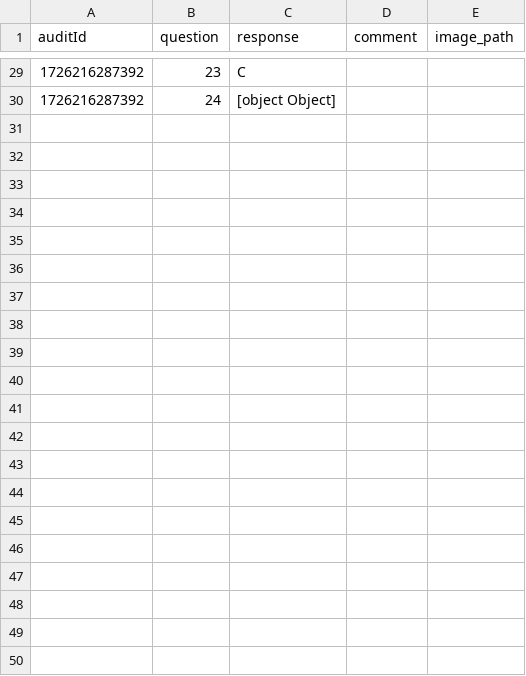
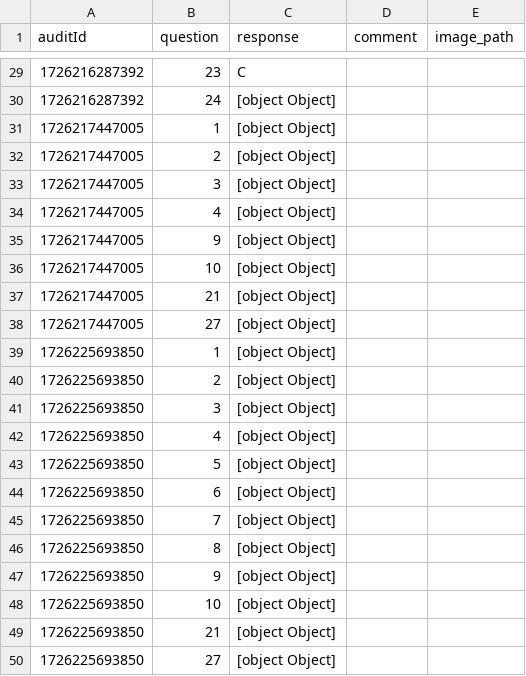
Before and after one commit to CasparRitchie/audit_app2, a CSV file: backend/responses.csv, drawn as a sheet; only a part is shown, gaps mark what is left out.

```diff
--- a/backend/responses.csv
+++ b/backend/responses.csv
@@ -30 +30,21 @@ auditId,question,response,comment,image_path
 1726216287392,24,[object Object],,
+1726217447005,1,[object Object],,
+1726217447005,2,[object Object],,
+1726217447005,3,[object Object],,
+1726217447005,4,[object Object],,
+1726217447005,9,[object Object],,
+1726217447005,10,[object Object],,
+1726217447005,21,[object Object],,
+1726217447005,27,[object Object],,
+1726225693850,1,[object Object],,
+1726225693850,2,[object Object],,
+1726225693850,3,[object Object],,
+1726225693850,4,[object Object],,
+1726225693850,5,[object Object],,
+1726225693850,6,[object Object],,
+1726225693850,7,[object Object],,
+1726225693850,8,[object Object],,
+1726225693850,9,[object Object],,
+1726225693850,10,[object Object],,
+1726225693850,21,[object Object],,
+1726225693850,27,[object Object],,
```
